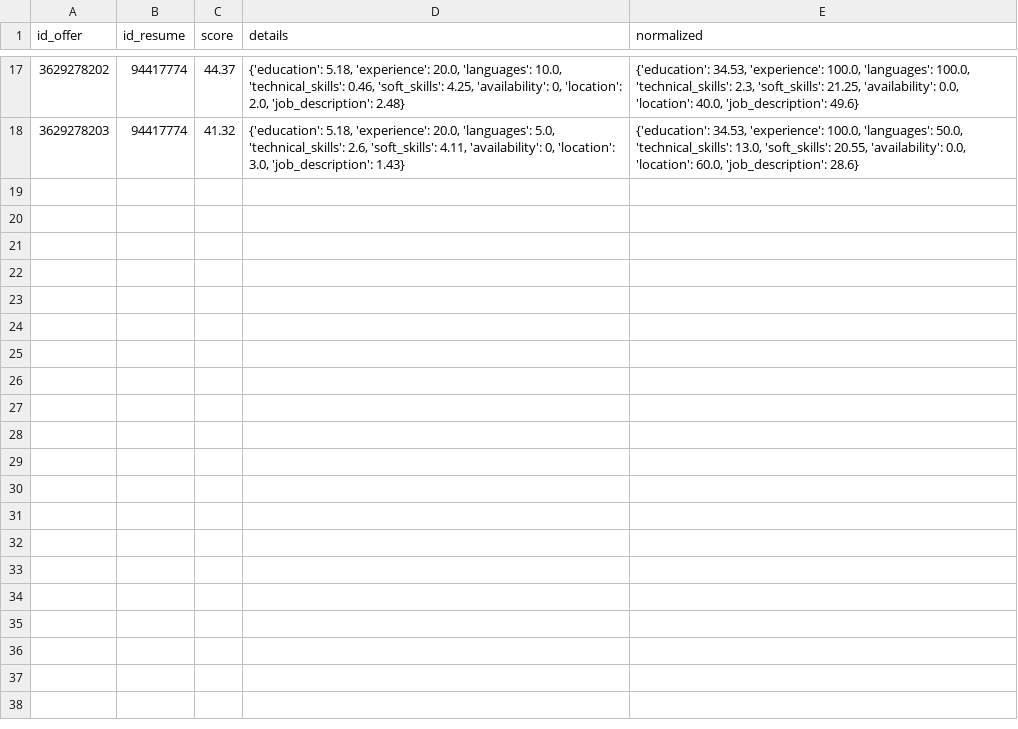
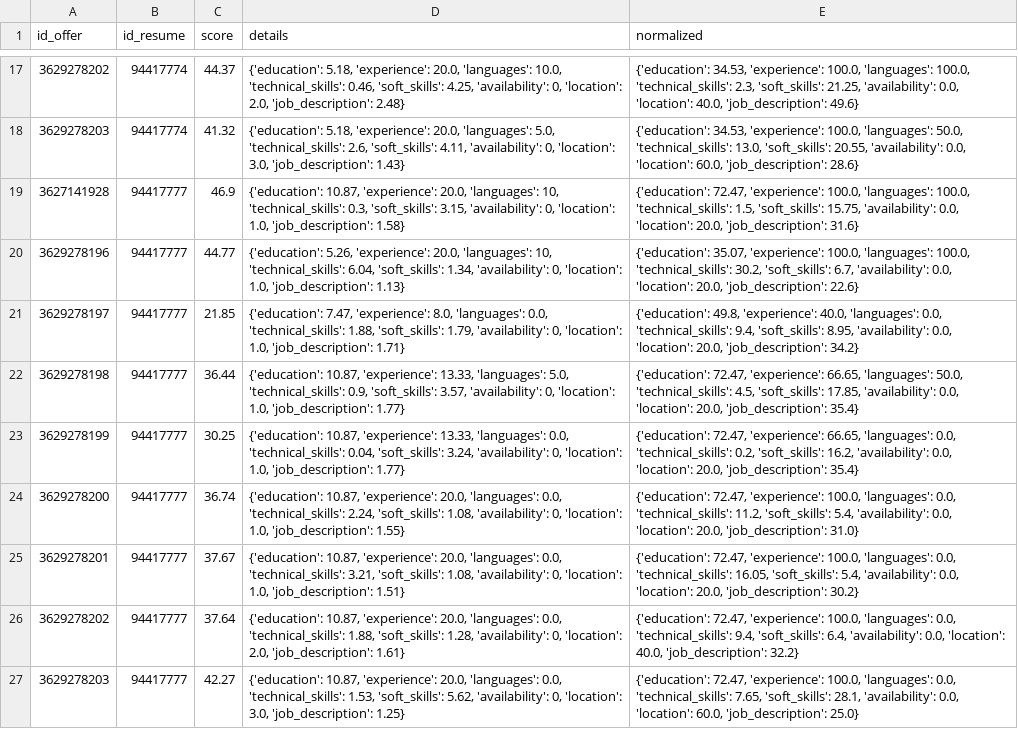
Before and after one commit to TheoHorn/scoring_job_cv, a CSV file: data/matches.csv, drawn as a sheet; only a part is shown, gaps mark what is left out.

```diff
--- a/data/matches.csv
+++ b/data/matches.csv
@@ -18 +18,10 @@ id_offer,id_resume,score,details,normalized
 3629278203,94417774,41.32,"{'education': 5.18, 'experience': 20.0, 'languages': 5.0, 'technical_skills': 2.6, 'soft_skills': 4.11, 'availability': 0, 'location': 3.0, 'job_description': 1.43}","{'education': 34.53, 'experience': 100.0, 'languages': 50.0, 'technical_skills': 13.0, 'soft_skills': 20.55, 'availability': 0.0, 'location': 60.0, 'job_description': 28.6}"
+3627141928,94417777,46.9,"{'education': 10.87, 'experience': 20.0, 'languages': 10, 'technical_skills': 0.3, 'soft_skills': 3.15, 'availability': 0, 'location': 1.0, 'job_description': 1.58}","{'education': 72.47, 'experience': 100.0, 'languages': 100.0, 'technical_skills': 1.5, 'soft_skills': 15.75, 'availability': 0.0, 'location': 20.0, 'job_description': 31.6}"
+3629278196,94417777,44.77,"{'education': 5.26, 'experience': 20.0, 'languages': 10, 'technical_skills': 6.04, 'soft_skills': 1.34, 'availability': 0, 'location': 1.0, 'job_description': 1.13}","{'education': 35.07, 'experience': 100.0, 'languages': 100.0, 'technical_skills': 30.2, 'soft_skills': 6.7, 'availability': 0.0, 'location': 20.0, 'job_description': 22.6}"
+3629278197,94417777,21.85,"{'education': 7.47, 'experience': 8.0, 'languages': 0.0, 'technical_skills': 1.88, 'soft_skills': 1.79, 'availability': 0, 'location': 1.0, 'job_description': 1.71}","{'education': 49.8, 'experience': 40.0, 'languages': 0.0, 'technical_skills': 9.4, 'soft_skills': 8.95, 'availability': 0.0, 'location': 20.0, 'job_description': 34.2}"
+3629278198,94417777,36.44,"{'education': 10.87, 'experience': 13.33, 'languages': 5.0, 'technical_skills': 0.9, 'soft_skills': 3.57, 'availability': 0, 'location': 1.0, 'job_description': 1.77}","{'education': 72.47, 'experience': 66.65, 'languages': 50.0, 'technical_skills': 4.5, 'soft_skills': 17.85, 'availability': 0.0, 'location': 20.0, 'job_description': 35.4}"
+3629278199,94417777,30.25,"{'education': 10.87, 'experience': 13.33, 'languages': 0.0, 'technical_skills': 0.04, 'soft_skills': 3.24, 'availability': 0, 'location': 1.0, 'job_description': 1.77}","{'education': 72.47, 'experience': 66.65, 'languages': 0.0, 'technical_skills': 0.2, 'soft_skills': 16.2, 'availability': 0.0, 'location': 20.0, 'job_description': 35.4}"
+3629278200,94417777,36.74,"{'education': 10.87, 'experience': 20.0, 'languages': 0.0, 'technical_skills': 2.24, 'soft_skills': 1.08, 'availability': 0, 'location': 1.0, 'job_description': 1.55}","{'education': 72.47, 'experience': 100.0, 'languages': 0.0, 'technical_skills': 11.2, 'soft_skills': 5.4, 'availability': 0.0, 'location': 20.0, 'job_description': 31.0}"
+3629278201,94417777,37.67,"{'education': 10.87, 'experience': 20.0, 'languages': 0.0, 'technical_skills': 3.21, 'soft_skills': 1.08, 'availability': 0, 'location': 1.0, 'job_description': 1.51}","{'education': 72.47, 'experience': 100.0, 'languages': 0.0, 'technical_skills': 16.05, 'soft_skills': 5.4, 'availability': 0.0, 'location': 20.0, 'job_description': 30.2}"
+3629278202,94417777,37.64,"{'education': 10.87, 'experience': 20.0, 'languages': 0.0, 'technical_skills': 1.88, 'soft_skills': 1.28, 'availability': 0, 'location': 2.0, 'job_description': 1.61}","{'education': 72.47, 'experience': 100.0, 'languages': 0.0, 'technical_skills': 9.4, 'soft_skills': 6.4, 'availability': 0.0, 'location': 40.0, 'job_description': 32.2}"
+3629278203,94417777,42.27,"{'education': 10.87, 'experience': 20.0, 'languages': 0.0, 'technical_skills': 1.53, 'soft_skills': 5.62, 'availability': 0, 'location': 3.0, 'job_description': 1.25}","{'education': 72.47, 'experience': 100.0, 'languages': 0.0, 'technical_skills': 7.65, 'soft_skills': 28.1, 'availability': 0.0, 'location': 60.0, 'job_description': 25.0}"
```
Also changed, not shown: data/final_candidates_merged.csv, 1 other file.
